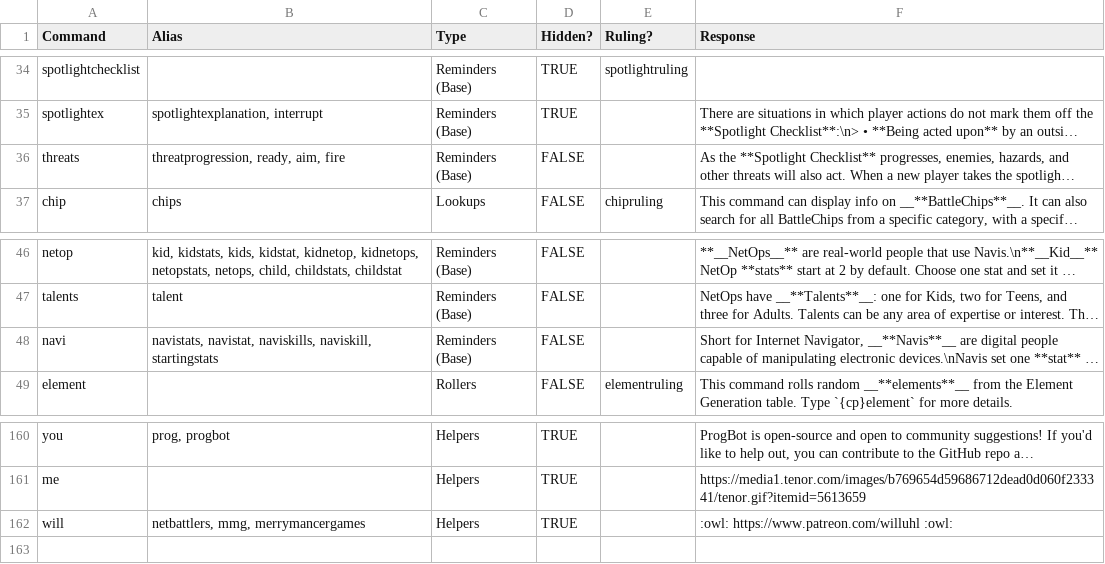
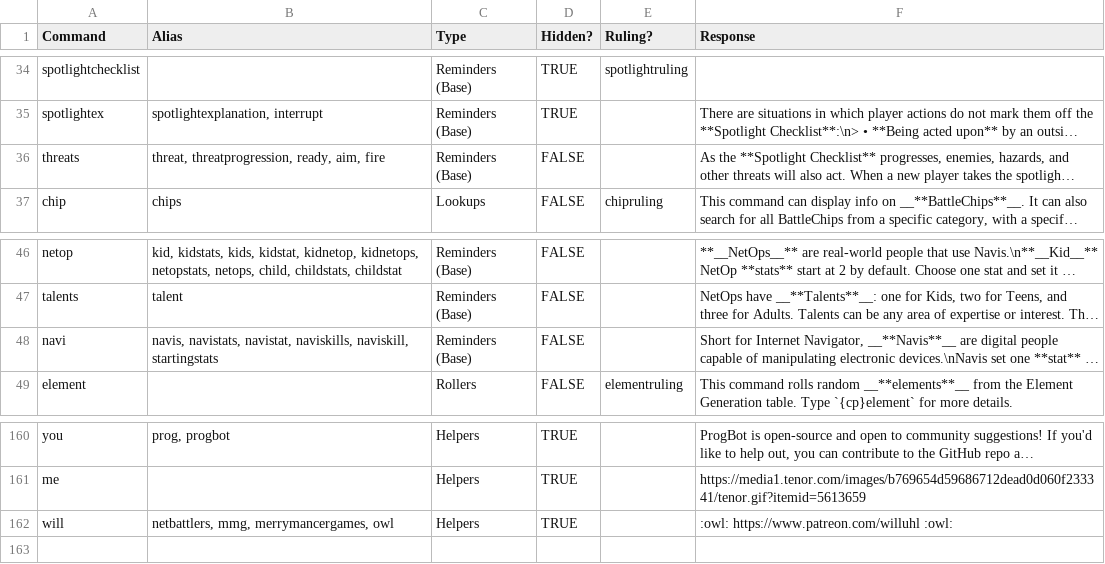
Before and after one commit to gskbladez/PROGBOT_CODE_DUMP, a TSV file: helpresponses.tsv, drawn as a sheet; only a part is shown, gaps mark what is left out; long unchanged cells end in …; the diff names each change by its address in the sheet, - before the commit and + after, or states it on an @@ line.

Commit message:
B8 typo fixes

```diff
--- a/helpresponses.tsv
+++ b/helpresponses.tsv
-B36 (Alias): threatprogression, ready, aim, fire
+B36 (Alias): threat, threatprogression, ready, aim, fire
-B48 (Alias): navistats, navistat,…
+B48 (Alias): navis, navistats, navistat,…
-B162 (Alias): netbattlers, mmg, merrymancergames
+B162 (Alias): netbattlers, mmg, merrymancergames, owl
```
Also changed, not shown: powerncpdata.tsv.
